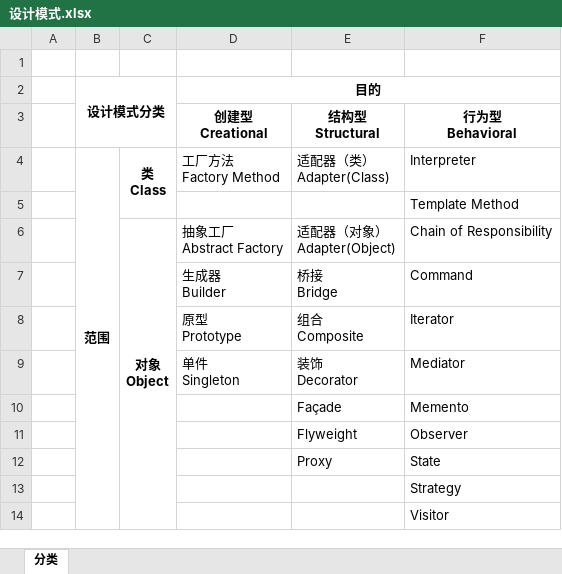
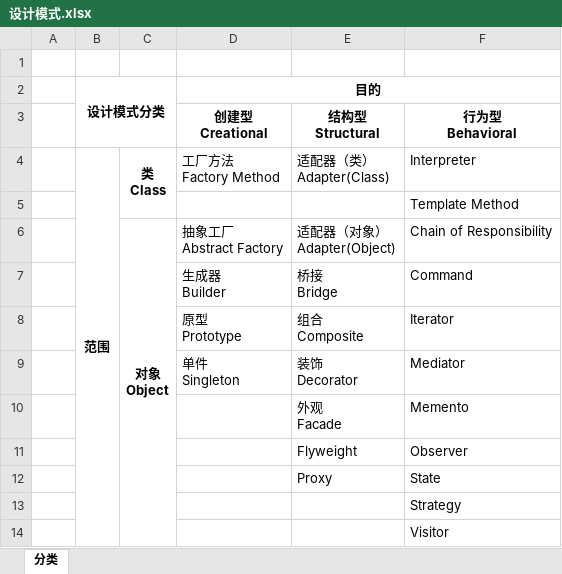
Before and after one commit to SunriseChen/DesignPatterns, an Excel workbook: 设计模式.xlsx, sheet 分类, drawn as a sheet; values as stored, in another font and other column widths than the file's, no borders; ↵ is a line break in a cell; the diff names each change by its address in the sheet, - before the commit and + after, or states it on an @@ line.

```diff
--- a/设计模式.xlsx (sheet 分类)
+++ b/设计模式.xlsx (sheet 分类)
-E10: Façade
+E10: 外观 ↵ Facade
```
Also changed, not shown: 1 other file.
